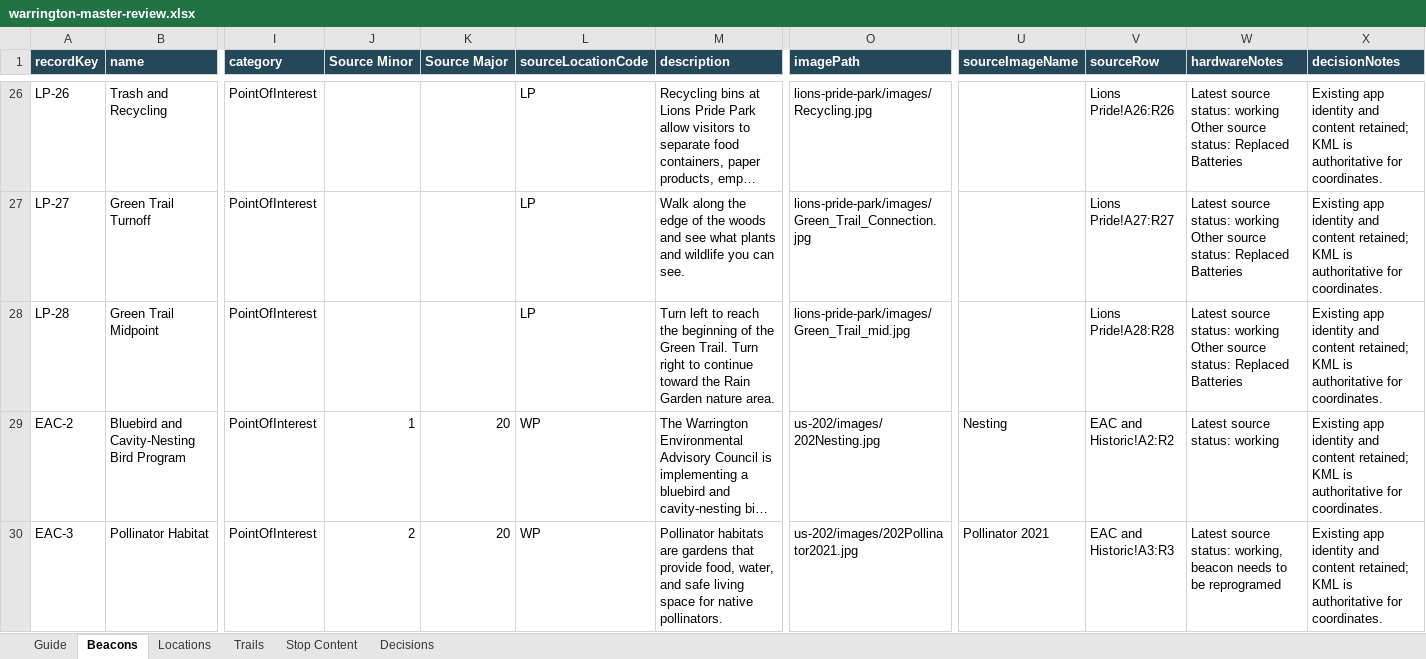
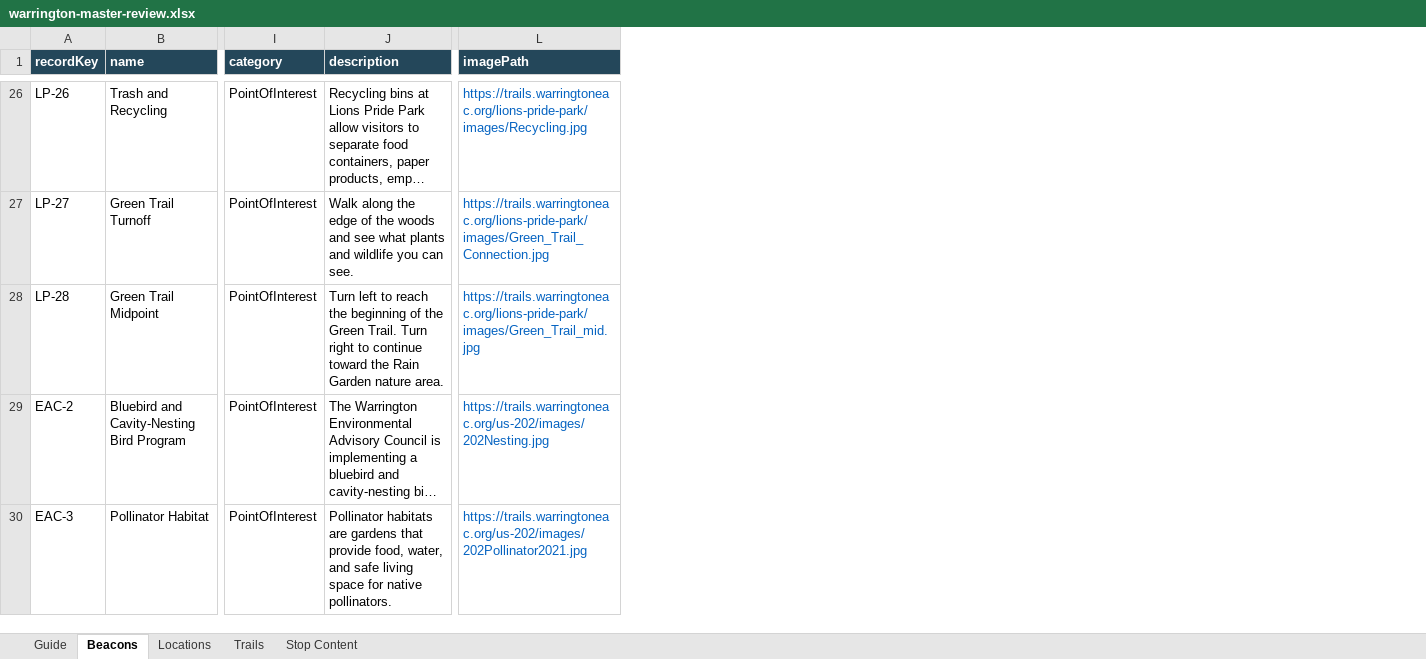
Before and after one commit to ssuffian/warrington-beacons, an Excel workbook: outputs/master-kml-source-of-truth-2026-09-23/warrington-master-review.xlsx, sheet Beacons, drawn as a sheet; only a part is shown, gaps mark what is left out; long unchanged cells end in …; values as stored, in another font and other column widths than the file's, no borders; conditional formats and table styles not drawn; removed rows and columns are numbered as before the commit, all else as after; the diff covers the shown part only; the diff names each change by its address in the sheet, - before the commit and + after, or states it on an @@ line.

```diff
--- a/outputs/master-kml-source-of-truth-2026-09-23/warrington-master-review.xlsx (sheet Beacons)
+++ b/outputs/master-kml-source-of-truth-2026-09-23/warrington-master-review.xlsx (sheet Beacons)
-sheet tab: Decisions
-column J (Source Minor), rows 29-30: 1 | 2
-column K (Source Major), rows 29-30: 20 | 20
-column L (sourceLocationCode), rows 26-30: LP | LP | LP | WP | WP
-column U (sourceImageName), rows 29-30: Nesting | Pollinator 2021
-column V (sourceRow), rows 26-30: Lions Pride!A26:R26 | Lions Pride!A27:R27 | Lions Pride!A28:R28 | EAC and Historic!A2:R2 | EAC and Historic!A3:R3
-column W (hardwareNotes), rows 26-30: Latest source status: working Other source status: Replaced Batteries | Latest source status: working Other source status: Replaced Batteries | Latest source status: working Other source status: Replaced Batteries | Latest source status: working | Latest source status: working, beacon needs to be reprogramed
-column X (decisionNotes), rows 26-30: all Existing app identity and content retained; KML is authoritative for coordinates.
-L26:L30 text colour: black
+L26:L30 text colour: #0563C1
-L26 (imagePath): lions-pride-park/images/Recycling.jpg
+L26 (imagePath): https://trails.warringtoneac.org/lions-pride-park/images/Recycling.jpg
-L27 (imagePath): lions-pride-park/images/Green_Trail_Connection.jpg
+L27 (imagePath): https://trails.warringtoneac.org/lions-pride-park/images/Green_Trail_Connection.jpg
-L28 (imagePath): lions-pride-park/images/Green_Trail_mid.jpg
+L28 (imagePath): https://trails.warringtoneac.org/lions-pride-park/images/Green_Trail_mid.jpg
-L29 (imagePath): us-202/images/202Nesting.jpg
+L29 (imagePath): https://trails.warringtoneac.org/us-202/images/202Nesting.jpg
-L30 (imagePath): us-202/images/202Pollinator2021.jpg
+L30 (imagePath): https://trails.warringtoneac.org/us-202/images/202Pollinator2021.jpg
```
Also changed, not shown: 35 edited cells and cell formats elsewhere in this sheet, sheet Guide, sheet Locations, 5 other files.
